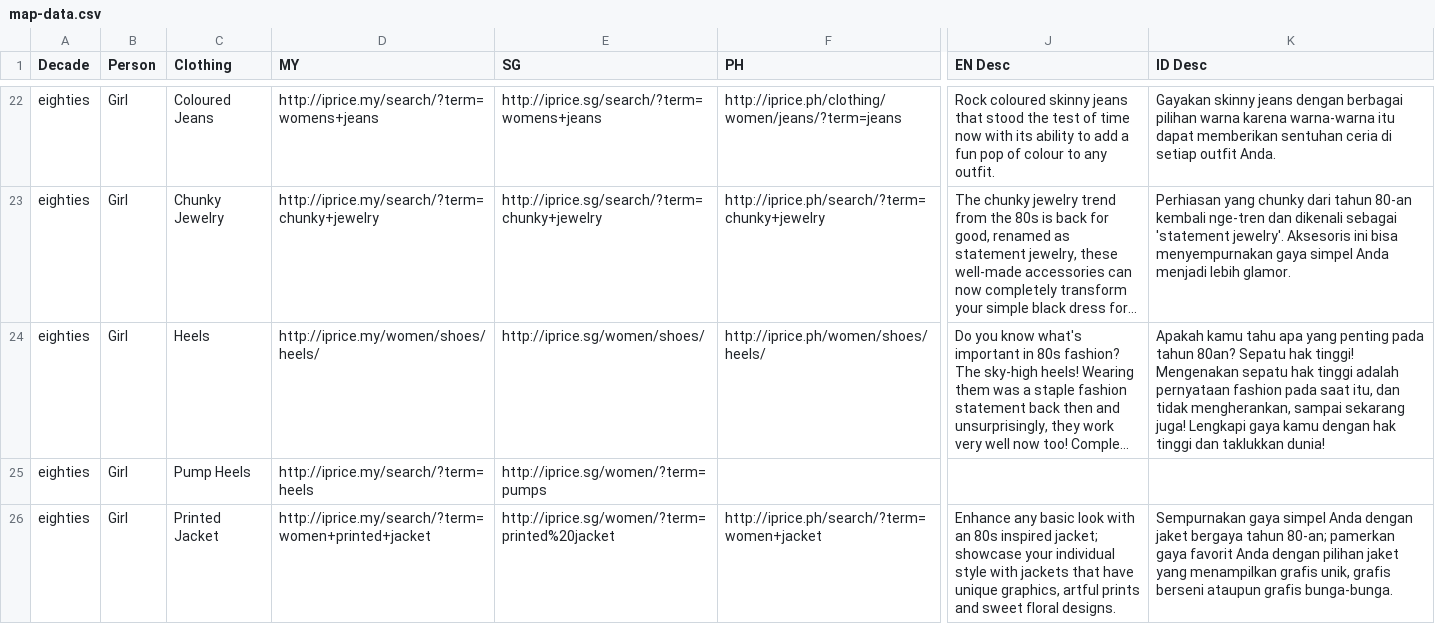
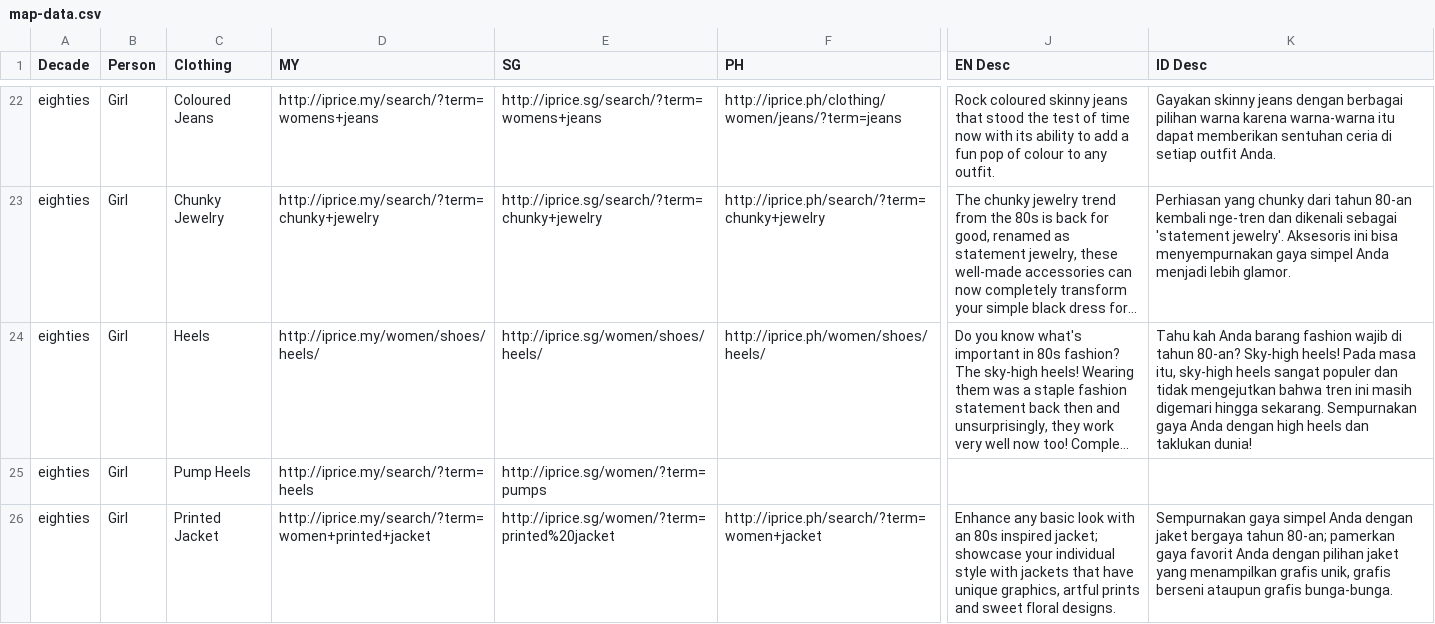
Before and after one commit to iPriceVentures/info, a CSV file: map-data.csv, drawn as a sheet; only a part is shown, gaps mark what is left out; long unchanged cells end in …; the diff names each change by its address in the sheet, - before the commit and + after, or states it on an @@ line.

Commit message:
fix descriptions for Heels in 'id' and 'ph' laguages

```diff
--- a/map-data.csv
+++ b/map-data.csv
-E24 (SG): http://iprice.sg/women/shoes/
+E24 (SG): http://iprice.sg/women/shoes/heels/
-K24 (ID Desc): Apakah kamu tahu apa yang penting pada tahun 80an? Sepatu hak tinggi! Mengenakan sepatu hak tinggi adalah pernyataan fashion pada saat itu, dan tidak mengherankan, sampai sekarang juga! Lengkapi gaya kamu dengan hak tinggi dan taklukkan dunia!
+K24 (ID Desc): Tahu kah Anda barang fashion wajib di tahun 80-an? Sky-high heels! Pada masa itu, sky-high heels sangat populer dan tidak mengejutkan bahwa tren ini masih digemari hingga sekarang. Sempurnakan gaya Anda dengan high heels dan taklukan dunia!
```
